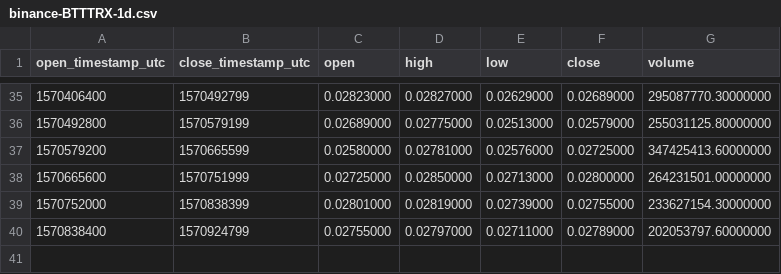
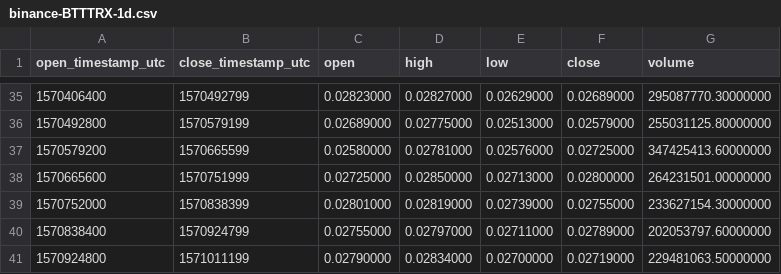
Before and after one commit to cryptobigbro/binance-BTTTRX, a CSV file: binance-BTTTRX-1d.csv, drawn as a sheet; only a part is shown, gaps mark what is left out; the diff names each change by its address in the sheet, - before the commit and + after, or states it on an @@ line.

```diff
--- a/binance-BTTTRX-1d.csv
+++ b/binance-BTTTRX-1d.csv
+row 41: 1570924800 | 1571011199 | 0.02790000 | 0.02834000 | 0.02700000 | 0.02719000 | 229481063.50000000
```
Also changed, not shown: binance-BTTTRX-1h.csv.
